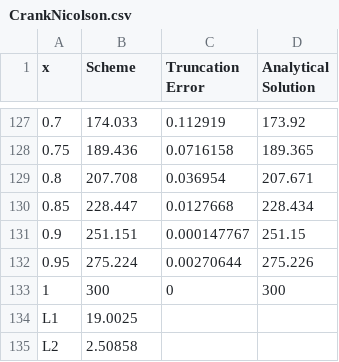
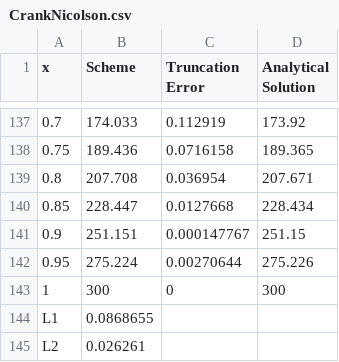
Before and after one commit to xabadin/Computational_Methods, a CSV file: SolvingHeatEquation/OutPutFiles/CrankNicolson.csv, drawn as a sheet; only a part is shown, gaps mark what is left out; addresses are those after the commit; the diff covers the shown part only; the diff names each change by its address in the sheet, - before the commit and + after, or states it on an @@ line.

```diff
--- a/SolvingHeatEquation/OutPutFiles/CrankNicolson.csv
+++ b/SolvingHeatEquation/OutPutFiles/CrankNicolson.csv
-B144 (Scheme): 19.0025
+B144 (Scheme): 0.0868655
-B145 (Scheme): 2.50858
+B145 (Scheme): 0.026261
```
Also changed, not shown: 10 added rows elsewhere in this file, SolvingHeatEquation/OutPutFiles/DuFortFrankel.csv, SolvingHeatEquation/OutPutFiles/Laasonen0.010000.csv, 23 other files.
